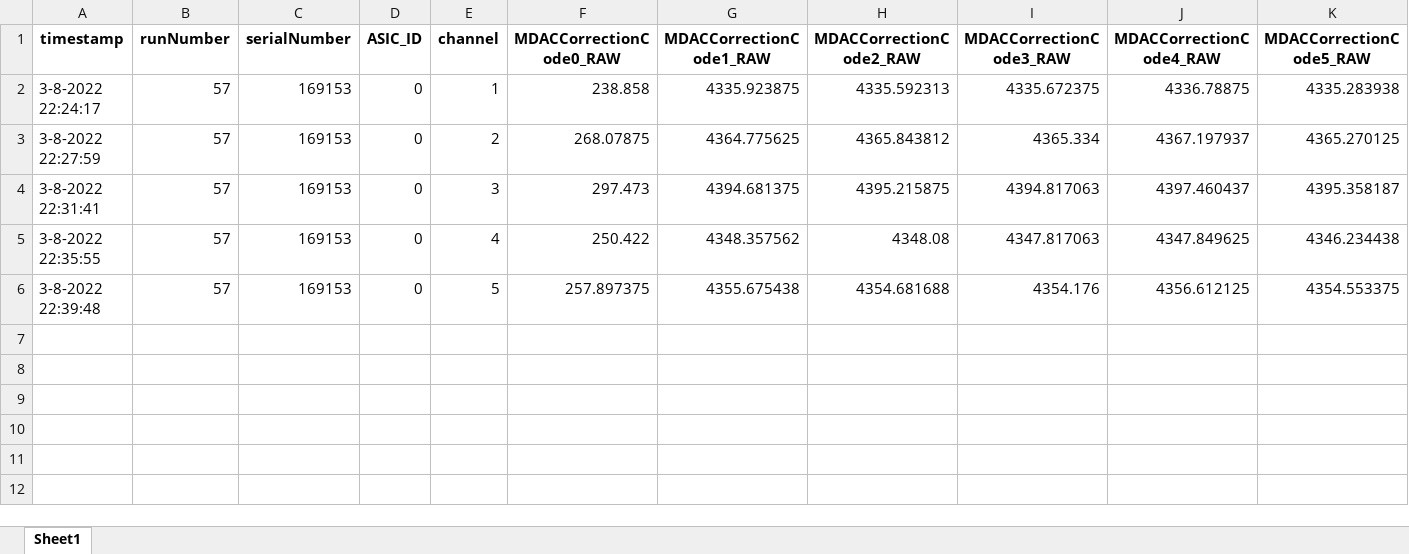
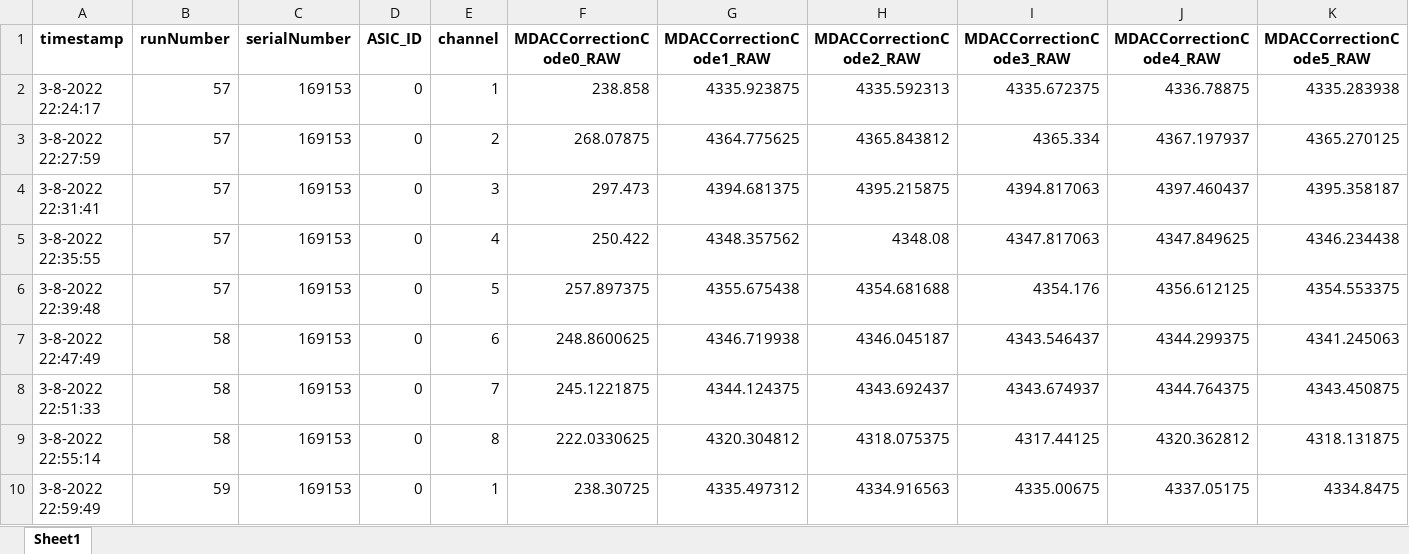
Before and after one commit to nak2150/fileTransder, an Excel workbook: cv4DatabaseSarMdac.xlsx, sheet Sheet1, drawn as a sheet; only a part is shown; values as stored, in another font and other column widths than the file's, no borders; rows hold the shown columns only; the diff names each change by its address in the sheet, - before the commit and + after, or states it on an @@ line.

Commit message:
look at file

```diff
--- a/cv4DatabaseSarMdac.xlsx (sheet Sheet1)
+++ b/cv4DatabaseSarMdac.xlsx (sheet Sheet1)
+row 7: 3-8-2022 22:47:49 | 58 | 169153 | 0 | 6 | 248.8600625 | 4346.719938 | 4346.045187 | 4343.546437 | 4344.299375 | 4341.245063
+row 8: 3-8-2022 22:51:33 | 58 | 169153 | 0 | 7 | 245.1221875 | 4344.124375 | 4343.692437 | 4343.674937 | 4344.764375 | 4343.450875
+row 9: 3-8-2022 22:55:14 | 58 | 169153 | 0 | 8 | 222.0330625 | 4320.304812 | 4318.075375 | 4317.44125 | 4320.362812 | 4318.131875
+row 10: 3-8-2022 22:59:49 | 59 | 169153 | 0 | 1 | 238.30725 | 4335.497312 | 4334.916563 | 4335.00675 | 4337.05175 | 4334.8475
```
